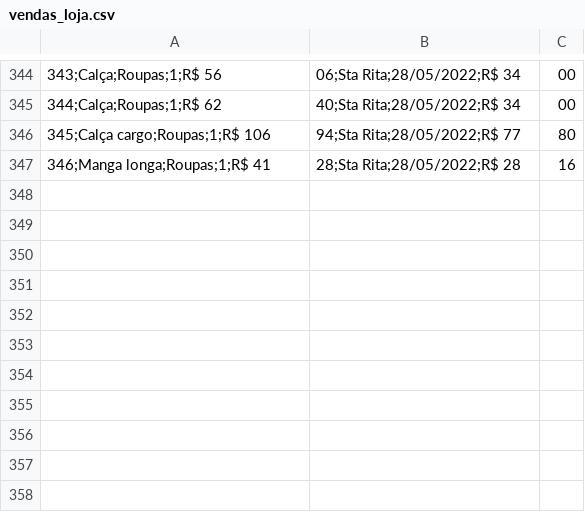
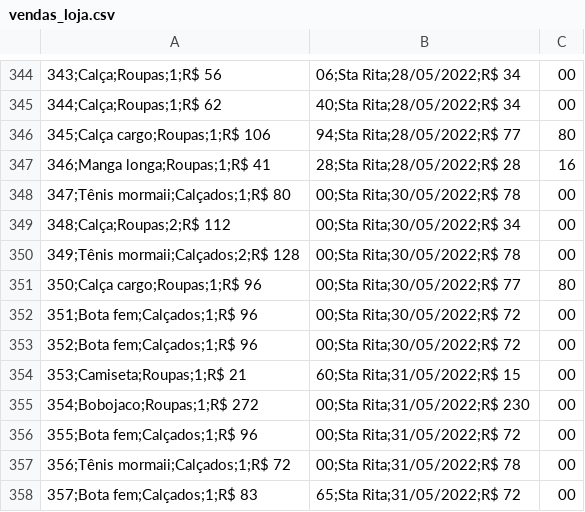
Before and after one commit to alexandresimoesf/lojaDados, a CSV file: vendas_loja.csv, drawn as a sheet; only a part is shown, gaps mark what is left out.

```diff
--- a/vendas_loja.csv
+++ b/vendas_loja.csv
@@ -347 +347,12 @@
 346;Manga longa;Roupas;1;R$ 41,28;Sta Rita;28/05/2022;R$ 28,16
+347;Tênis mormaii;Calçados;1;R$ 80,00;Sta Rita;30/05/2022;R$ 78,00
+348;Calça;Roupas;2;R$ 112,00;Sta Rita;30/05/2022;R$ 34,00
+349;Tênis mormaii;Calçados;2;R$ 128,00;Sta Rita;30/05/2022;R$ 78,00
+350;Calça cargo;Roupas;1;R$ 96,00;Sta Rita;30/05/2022;R$ 77,80
+351;Bota fem;Calçados;1;R$ 96,00;Sta Rita;30/05/2022;R$ 72,00
+352;Bota fem;Calçados;1;R$ 96,00;Sta Rita;30/05/2022;R$ 72,00
+353;Camiseta;Roupas;1;R$ 21,60;Sta Rita;31/05/2022;R$ 15,00
+354;Bobojaco;Roupas;1;R$ 272,00;Sta Rita;31/05/2022;R$ 230,00
+355;Bota fem;Calçados;1;R$ 96,00;Sta Rita;31/05/2022;R$ 72,00
+356;Tênis mormaii;Calçados;1;R$ 72,00;Sta Rita;31/05/2022;R$ 78,00
+357;Bota fem;Calçados;1;R$ 83,65;Sta Rita;31/05/2022;R$ 72,00
```
Also changed, not shown: despesas.csv, 1 other file.
